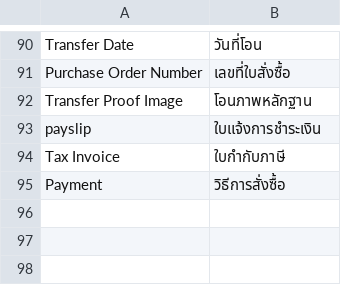
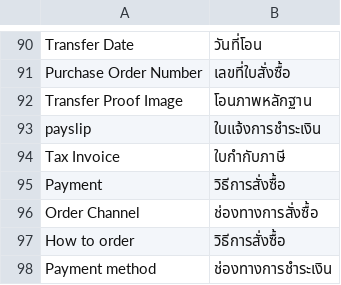
Before and after one commit to preyashipatel/1deelert, a CSV file: app/design/frontend/1deelert/1deelert_theme/i18n/th_TH.csv, drawn as a sheet; only a part is shown, gaps mark what is left out; the diff names each change by its address in the sheet, - before the commit and + after, or states it on an @@ line.

```diff
--- a/app/design/frontend/1deelert/1deelert_theme/i18n/th_TH.csv
+++ b/app/design/frontend/1deelert/1deelert_theme/i18n/th_TH.csv
+row 96: Order Channel | ช่องทางการสั่งซื้อ
+row 97: How to order | วิธีการสั่งซื้อ
+row 98: Payment method | ช่องทางการชำระเงิน
```
Also changed, not shown: 8 other files.
